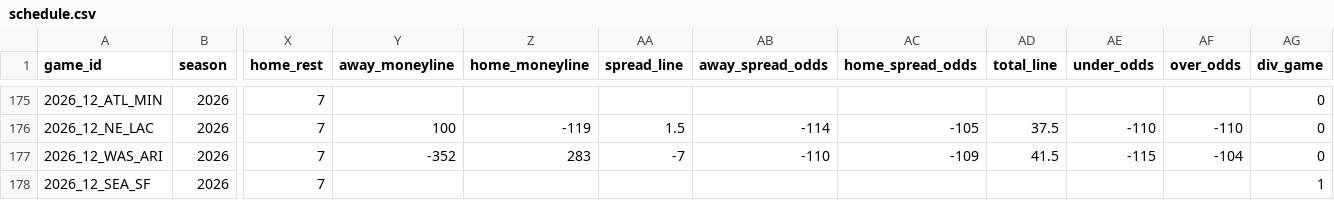
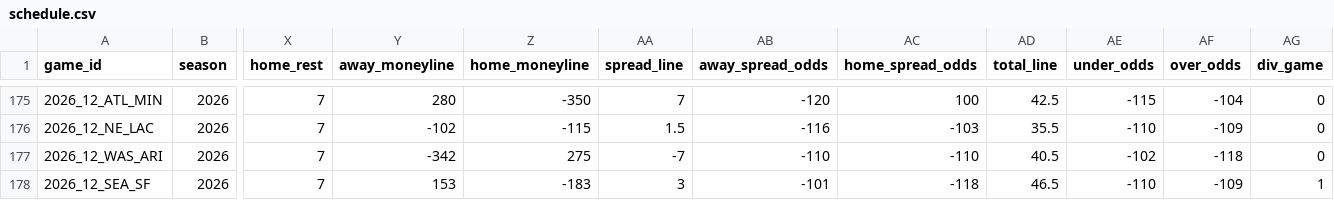
Before and after one commit to zcathey/MLB-totals, a CSV file: nfl/data/schedule.csv, drawn as a sheet; only a part is shown, gaps mark what is left out; the diff covers the shown part only; the diff names each change by its address in the sheet, - before the commit and + after, or states it on an @@ line.

```diff
--- a/nfl/data/schedule.csv
+++ b/nfl/data/schedule.csv
-Y175 (away_moneyline): (empty)
+Y175 (away_moneyline): 280
-Z175 (home_moneyline): (empty)
+Z175 (home_moneyline): -350
-AA175 (spread_line): (empty)
+AA175 (spread_line): 7
-AB175 (away_spread_odds): (empty)
+AB175 (away_spread_odds): -120
-AC175 (home_spread_odds): (empty)
+AC175 (home_spread_odds): 100
-AD175 (total_line): (empty)
+AD175 (total_line): 42.5
-AE175 (under_odds): (empty)
+AE175 (under_odds): -115
-AF175 (over_odds): (empty)
+AF175 (over_odds): -104
-Y176 (away_moneyline): 100
+Y176 (away_moneyline): -102
-Z176 (home_moneyline): -119
+Z176 (home_moneyline): -115
-AB176 (away_spread_odds): -114
+AB176 (away_spread_odds): -116
-AC176 (home_spread_odds): -105
+AC176 (home_spread_odds): -103
-AD176 (total_line): 37.5
+AD176 (total_line): 35.5
-AF176 (over_odds): -110
+AF176 (over_odds): -109
-Y177 (away_moneyline): -352
+Y177 (away_moneyline): -342
-Z177 (home_moneyline): 283
+Z177 (home_moneyline): 275
-AC177 (home_spread_odds): -109
+AC177 (home_spread_odds): -110
-AD177 (total_line): 41.5
+AD177 (total_line): 40.5
-AE177 (under_odds): -115
+AE177 (under_odds): -102
-AF177 (over_odds): -104
+AF177 (over_odds): -118
-Y178 (away_moneyline): (empty)
+Y178 (away_moneyline): 153
-Z178 (home_moneyline): (empty)
+Z178 (home_moneyline): -183
-AA178 (spread_line): (empty)
+AA178 (spread_line): 3
-AB178 (away_spread_odds): (empty)
+AB178 (away_spread_odds): -101
-AC178 (home_spread_odds): (empty)
+AC178 (home_spread_odds): -118
-AD178 (total_line): (empty)
+AD178 (total_line): 46.5
-AE178 (under_odds): (empty)
+AE178 (under_odds): -110
-AF178 (over_odds): (empty)
+AF178 (over_odds): -109
```
Also changed, not shown: 68 edited cells elsewhere in this file, nfl/data/team_stats.csv, 3 other files.
